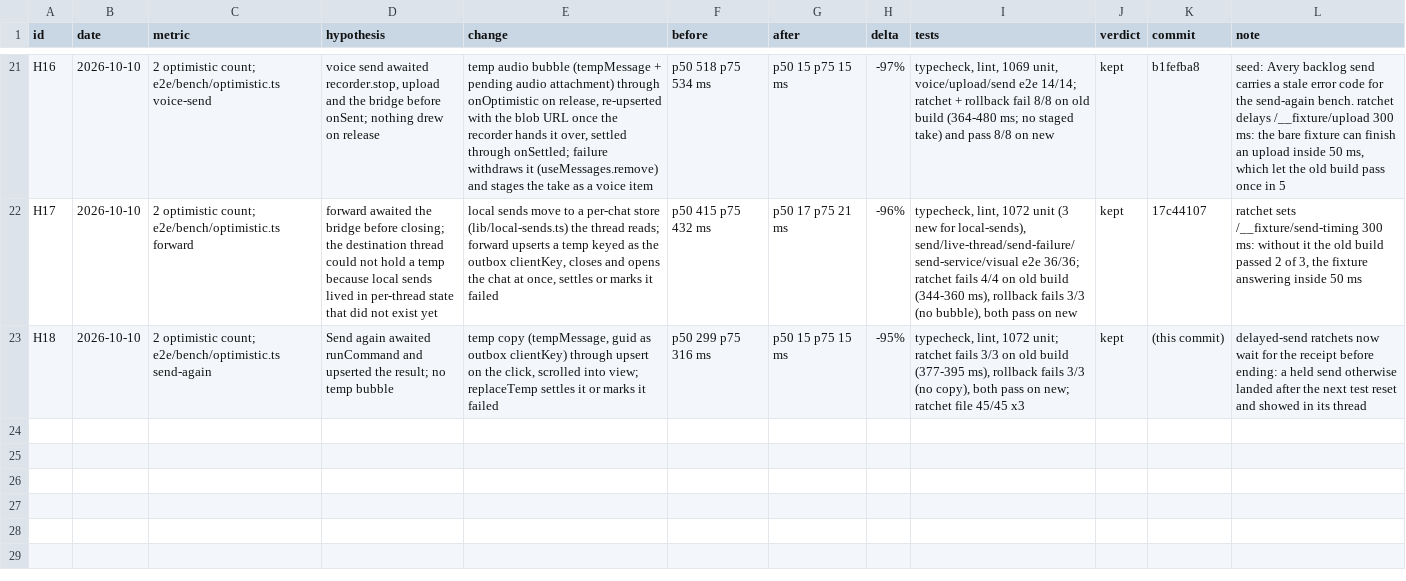
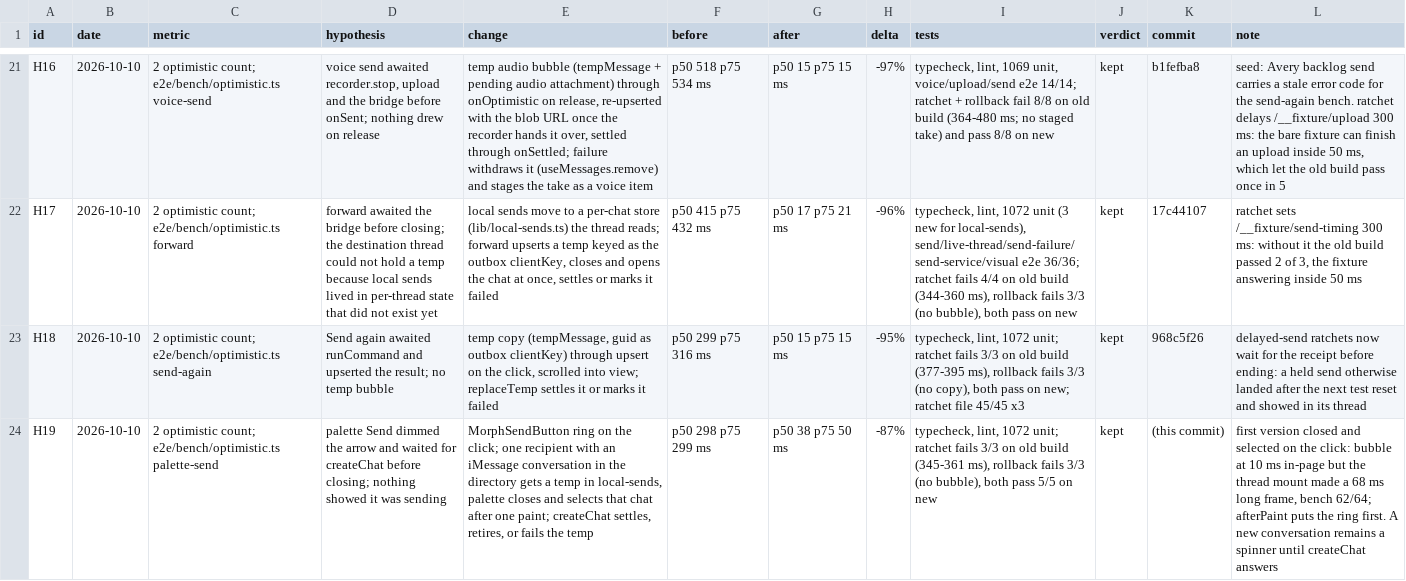
Before and after one commit to mimen/master-db, a TSV file: apps/imsg/docs/hillclimb/decisions.tsv, drawn as a sheet; only a part is shown, gaps mark what is left out; the diff names each change by its address in the sheet, - before the commit and + after, or states it on an @@ line.

```diff
--- a/apps/imsg/docs/hillclimb/decisions.tsv
+++ b/apps/imsg/docs/hillclimb/decisions.tsv
-K23 (commit): (this commit)
+K23 (commit): 968c5f26
+row 24: H19 | 2026-10-10 | 2 optimistic count; e2e/bench/optimistic.ts palette-send | palette Send dimmed the arrow and waited for createChat before closing; nothing showed it was sending | MorphSendButton ring on the click; one recipient with an iMessage conversation in the directory gets a temp in local-sends, palette closes and selects that chat after one paint; createChat settles, retires, or fails the temp | p50 298 p75 299 ms | p50 38 p75 50 ms | -87% | typecheck, lint, 1072 unit; ratchet fails 3/3 on old build (345-361 ms), rollback fails 3/3 (no bubble), both pass 5/5 on new | kept | (this commit) | first version closed and selected on the click: bubble at 10 ms in-page but the thread mount made a 68 ms long frame, bench 62/64; afterPaint puts the ring first. A new conversation remains a spinner until createChat answers
```
Also changed, not shown: 5 other files.
